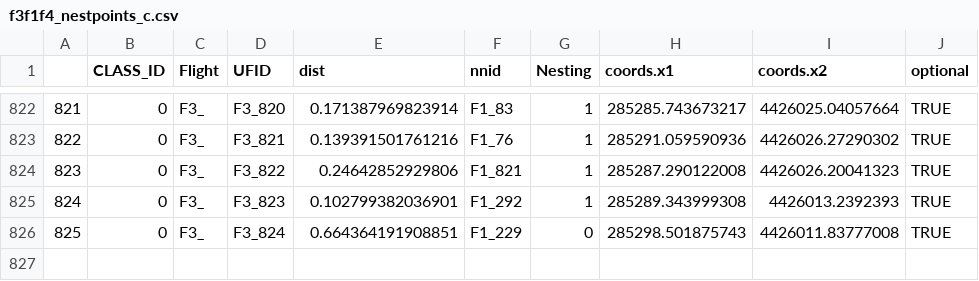
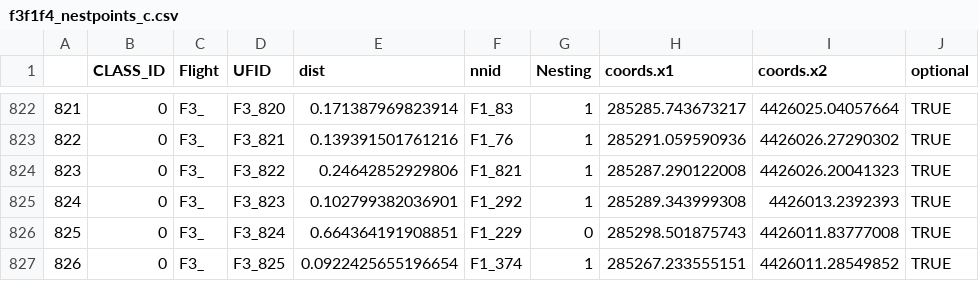
Before and after one commit to UAVWaterbird/nesttracker, a CSV file: f3f1f4_nestpoints_c.csv, drawn as a sheet; only a part is shown, gaps mark what is left out.

```diff
--- a/f3f1f4_nestpoints_c.csv
+++ b/f3f1f4_nestpoints_c.csv
@@ -826 +826,2 @@
 "825",0,"F3_","F3_824",0.664364191908851,"F1_229",0,285298.501875743,4426011.83777008,TRUE
+"826",0,"F3_","F3_825",0.0922425655196654,"F1_374",1,285267.233555151,4426011.28549852,TRUE
```
Also changed, not shown: TriplicateAccuracyResults.csv, 26 other files.
